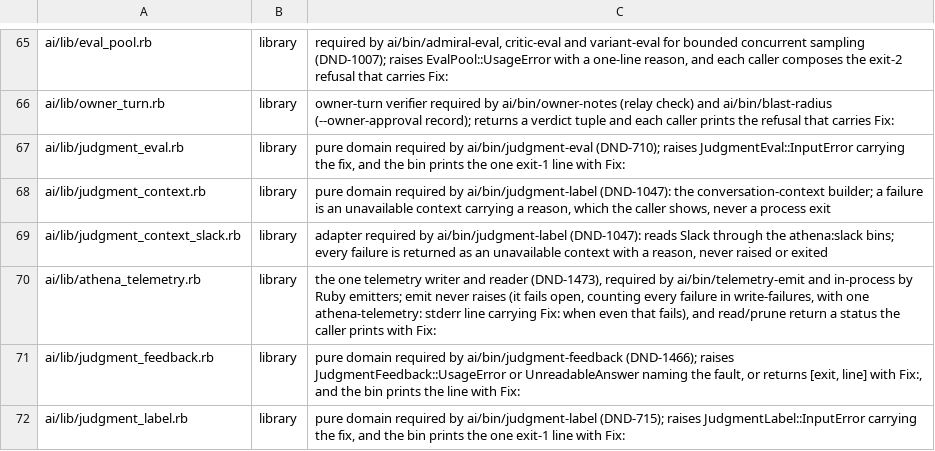
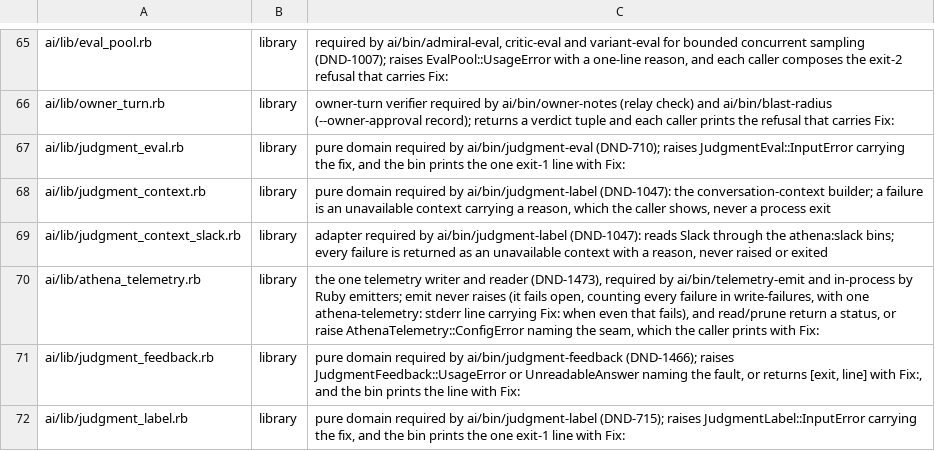
Before and after one commit to CJPoll/custom, a TSV file: ai/guard-classification.tsv, drawn as a sheet; only a part is shown, gaps mark what is left out.

```diff
--- a/ai/guard-classification.tsv
+++ b/ai/guard-classification.tsv
@@ -69,3 +69,3 @@ ai/lib/judgment_context.rb	library	pure domain required by ai/bin/judgment-label
 ai/lib/judgment_context_slack.rb	library	adapter required by ai/bin/judgment-label (DND-1047): reads Slack through the athena:slack bins; every failure is returned as an unavailable context with a reason, never raised or exited
-ai/lib/athena_telemetry.rb	library	the one telemetry writer and reader (DND-1473), required by ai/bin/telemetry-emit and in-process by Ruby emitters; emit never raises (it fails open, counting every failure in write-failures, with one athena-telemetry: stderr line carrying Fix: when even that fails), and read/prune return a status the caller prints with Fix:
+ai/lib/athena_telemetry.rb	library	the one telemetry writer and reader (DND-1473), required by ai/bin/telemetry-emit and in-process by Ruby emitters; emit never raises (it fails open, counting every failure in write-failures, with one athena-telemetry: stderr line carrying Fix: when even that fails), and read/prune return a status, or raise AthenaTelemetry::ConfigError naming the seam, which the caller prints with Fix:
 ai/lib/judgment_feedback.rb	library	pure domain required by ai/bin/judgment-feedback (DND-1466); raises JudgmentFeedback::UsageError or UnreadableAnswer naming the fault, or returns [exit, line] with Fix:, and the bin prints the line with Fix:
```
Also changed, not shown: 7 other files.
